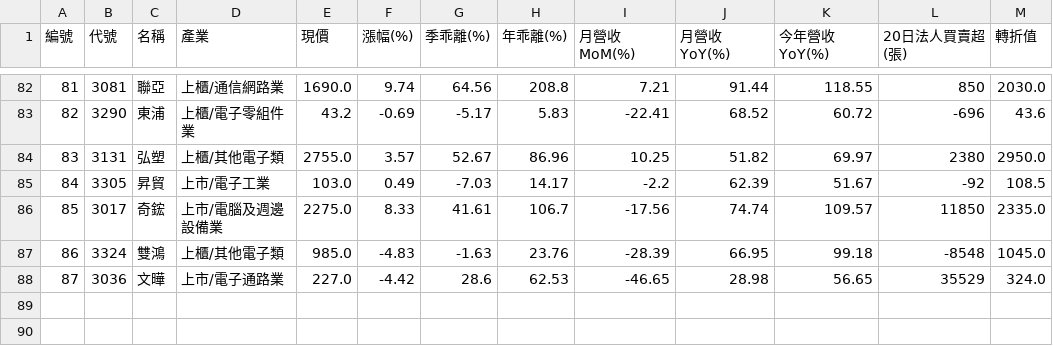
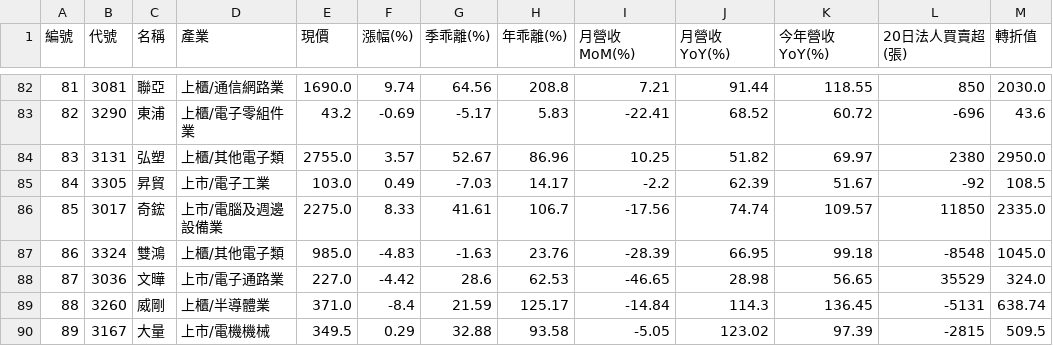
Before and after one commit to chiachan0108/quantum-scanner-web, a CSV file: daily_result.csv, drawn as a sheet; only a part is shown, gaps mark what is left out.

```diff
--- a/daily_result.csv
+++ b/daily_result.csv
@@ -88 +88,3 @@
 87,3036,文曄,上市/電子通路業,227.0,-4.42,28.6,62.53,-46.65,28.98,56.65,35529,324.0
+88,3260,威剛,上櫃/半導體業,371.0,-8.4,21.59,125.17,-14.84,114.3,136.45,-5131,638.74
+89,3167,大量,上市/電機機械,349.5,0.29,32.88,93.58,-5.05,123.02,97.39,-2815,509.5
```
Also changed, not shown: momentum_result.csv.
